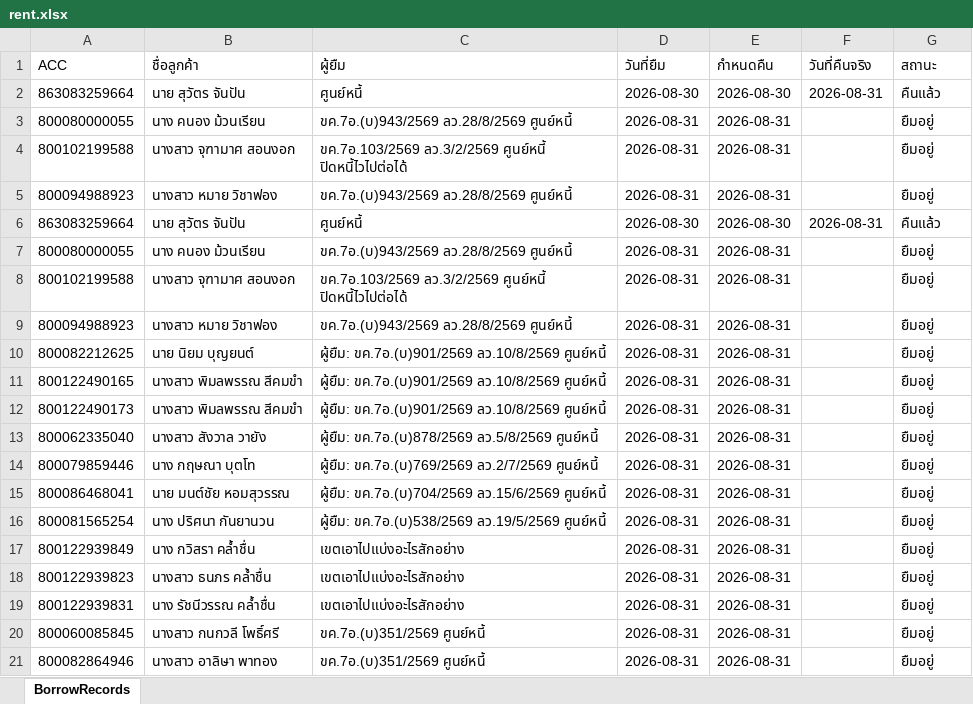
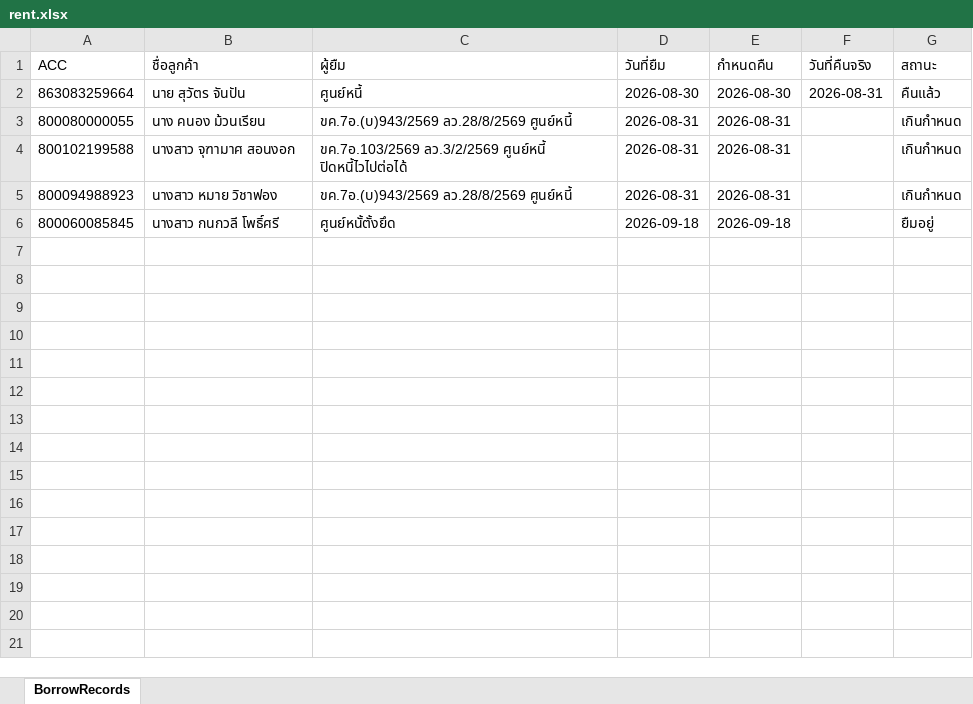
Before and after one commit to aklaytae/data-portal, an Excel workbook: rent.xlsx, sheet BorrowRecords, drawn as a sheet; only a part is shown; values as stored, in another font and other column widths than the file's, no borders; removed rows and columns are numbered as before the commit, all else as after; the diff covers the shown part only; the diff names each change by its address in the sheet, - before the commit and + after, or states it on an @@ line.

Commit message:
Add files via upload

```diff
--- a/rent.xlsx (sheet BorrowRecords)
+++ b/rent.xlsx (sheet BorrowRecords)
-G3:G5 (สถานะ): ยืมอยู่
+G3:G5 (สถานะ): เกินกำหนด
-row 6: 863083259664 | นาย สุวัตร จันปัน | ศูนย์หนี้ | 2026-08-30 | 2026-08-30 | 2026-08-31 | คืนแล้ว
-row 7: 800080000055 | นาง คนอง ม้วนเรียน | ขค.7อ.(บ)943/2569 ลว.28/8/2569 ศูนย์หนี้ | 2026-08-31 | 2026-08-31 |  | ยืมอยู่
-row 8: 800102199588 | นางสาว จุฑามาศ สอนงอก | ขค.7อ.103/2569 ลว.3/2/2569 ศูนย์หนี้ ปิดหนี้ไวไปต่อได้ | 2026-08-31 | 2026-08-31 |  | ยืมอยู่
-row 9: 800094988923 | นางสาว หมาย วิชาฟอง | ขค.7อ.(บ)943/2569 ลว.28/8/2569 ศูนย์หนี้ | 2026-08-31 | 2026-08-31 |  | ยืมอยู่
-row 10: 800082212625 | นาย นิยม บุญยนต์ | ผู้ยืม: ขค.7อ.(บ)901/2569 ลว.10/8/2569 ศูนย์หนี้ | 2026-08-31 | 2026-08-31 |  | ยืมอยู่
-row 11: 800122490165 | นางสาว พิมลพรรณ สีคมขำ | ผู้ยืม: ขค.7อ.(บ)901/2569 ลว.10/8/2569 ศูนย์หนี้ | 2026-08-31 | 2026-08-31 |  | ยืมอยู่
-row 12: 800122490173 | นางสาว พิมลพรรณ สีคมขำ | ผู้ยืม: ขค.7อ.(บ)901/2569 ลว.10/8/2569 ศูนย์หนี้ | 2026-08-31 | 2026-08-31 |  | ยืมอยู่
-row 13: 800062335040 | นางสาว สังวาล วายัง | ผู้ยืม: ขค.7อ.(บ)878/2569 ลว.5/8/2569 ศูนย์หนี้ | 2026-08-31 | 2026-08-31 |  | ยืมอยู่
-row 14: 800079859446 | นาง กฤษณา บุตโท | ผู้ยืม: ขค.7อ.(บ)769/2569 ลว.2/7/2569 ศูนย์หนี้ | 2026-08-31 | 2026-08-31 |  | ยืมอยู่
-row 15: 800086468041 | นาย มนต์ชัย หอมสุวรรณ | ผู้ยืม: ขค.7อ.(บ)704/2569 ลว.15/6/2569 ศูนย์หนี้ | 2026-08-31 | 2026-08-31 |  | ยืมอยู่
-row 16: 800081565254 | นาง ปริศนา กันยานวน | ผู้ยืม: ขค.7อ.(บ)538/2569 ลว.19/5/2569 ศูนย์หนี้ | 2026-08-31 | 2026-08-31 |  | ยืมอยู่
-row 17: 800122939849 | นาง กวิสรา คล้ำชื่น | เขตเอาไปแบ่งอะไรสักอย่าง | 2026-08-31 | 2026-08-31 |  | ยืมอยู่
-row 18: 800122939823 | นางสาว ธนภร คล้ำชื่น | เขตเอาไปแบ่งอะไรสักอย่าง | 2026-08-31 | 2026-08-31 |  | ยืมอยู่
-row 19: 800122939831 | นาง รัชนีวรรณ คล้ำชื่น | เขตเอาไปแบ่งอะไรสักอย่าง | 2026-08-31 | 2026-08-31 |  | ยืมอยู่
-C6 (ผู้ยืม): ขค.7อ.(บ)351/2569 ศูนย์หนี้
+C6 (ผู้ยืม): ศูนย์หนั้ตั้งยึด
-D6 (วันที่ยืม): 2026-08-31
+D6 (วันที่ยืม): 2026-09-18
-E6 (กำหนดคืน): 2026-08-31
+E6 (กำหนดคืน): 2026-09-18
-row 21: 800082864946 | นางสาว อาลิษา พาทอง | ขค.7อ.(บ)351/2569 ศูนย์หนี้ | 2026-08-31 | 2026-08-31 |  | ยืมอยู่
```
Also changed, not shown: 58 removed rows elsewhere in this sheet.
